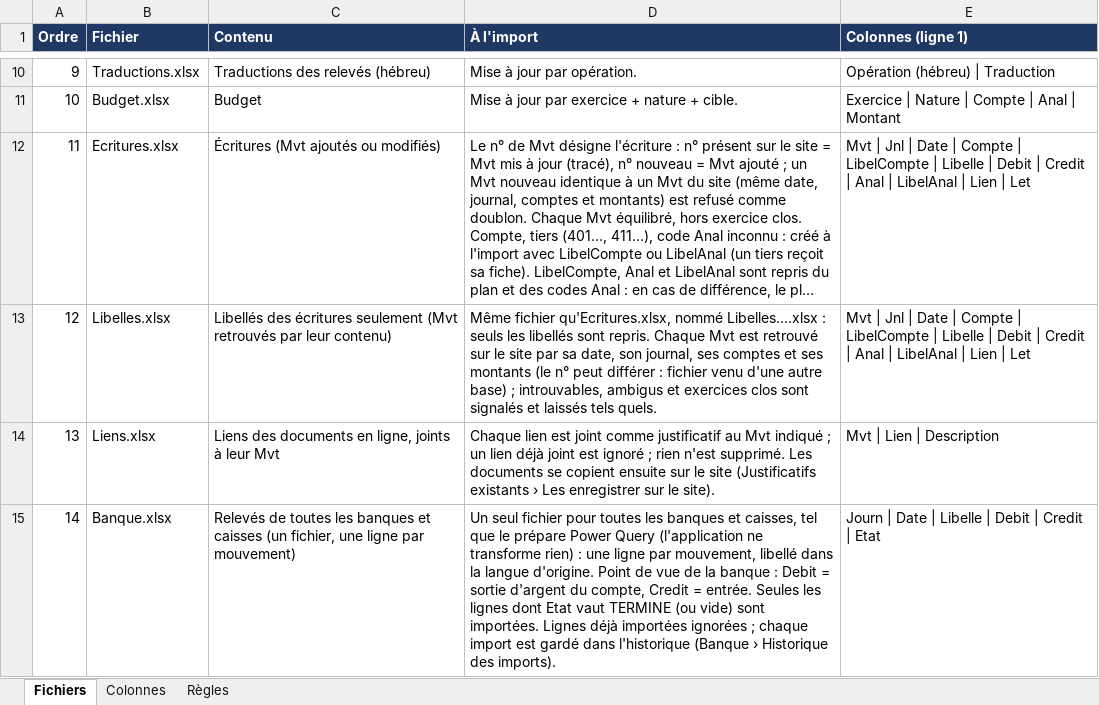
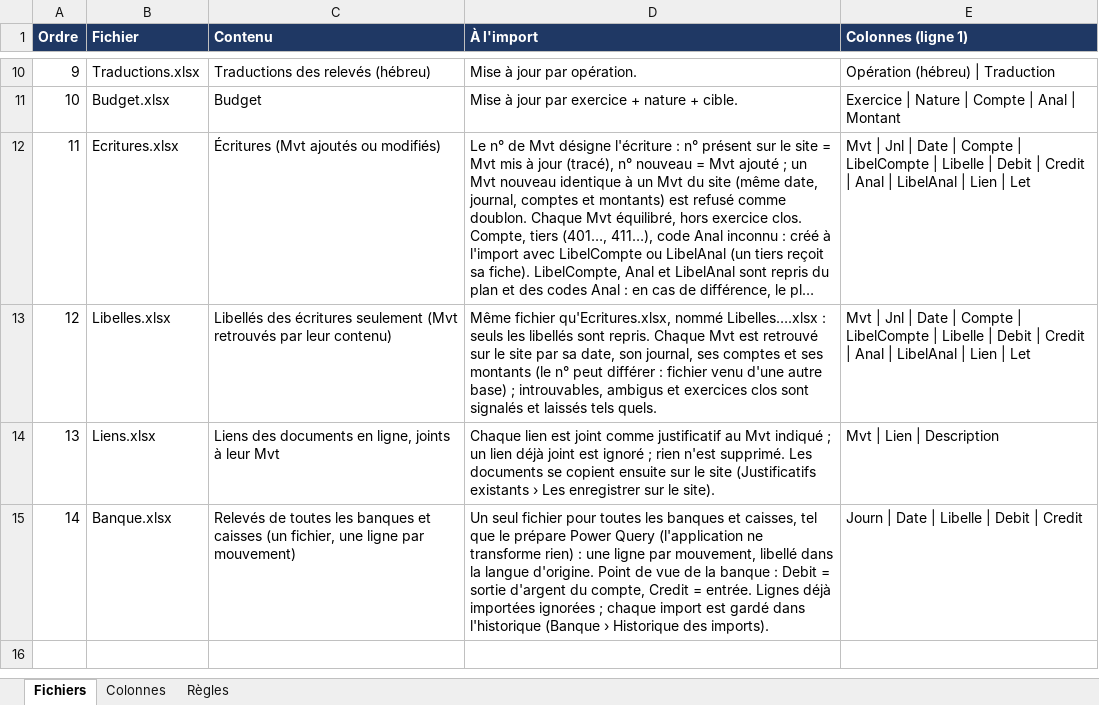
Before and after one commit to jlchabbat/ComptaJLC, an Excel workbook: Imports/modeles/Lexique.xlsx, sheet Fichiers, drawn as a sheet; only a part is shown, gaps mark what is left out; long unchanged cells end in …; values as stored, in another font and other column widths than the file's, no borders; the diff names each change by its address in the sheet, - before the commit and + after, or states it on an @@ line.

```diff
--- a/Imports/modeles/Lexique.xlsx (sheet Fichiers)
+++ b/Imports/modeles/Lexique.xlsx (sheet Fichiers)
-D15 (À l'import): …= entrée. Seules les lignes dont Etat vaut TERMINE (ou vide) sont importées. Lignes déjà…
+D15 (À l'import): …= entrée. Lignes déjà…
-E15 (Colonnes (ligne 1)): Journ | Date | Libelle | Debit | Credit | Etat
+E15 (Colonnes (ligne 1)): Journ | Date | Libelle | Debit | Credit
```
Also changed, not shown: sheet Colonnes, Imports/modeles/Banque.xlsx, 5 other files.
